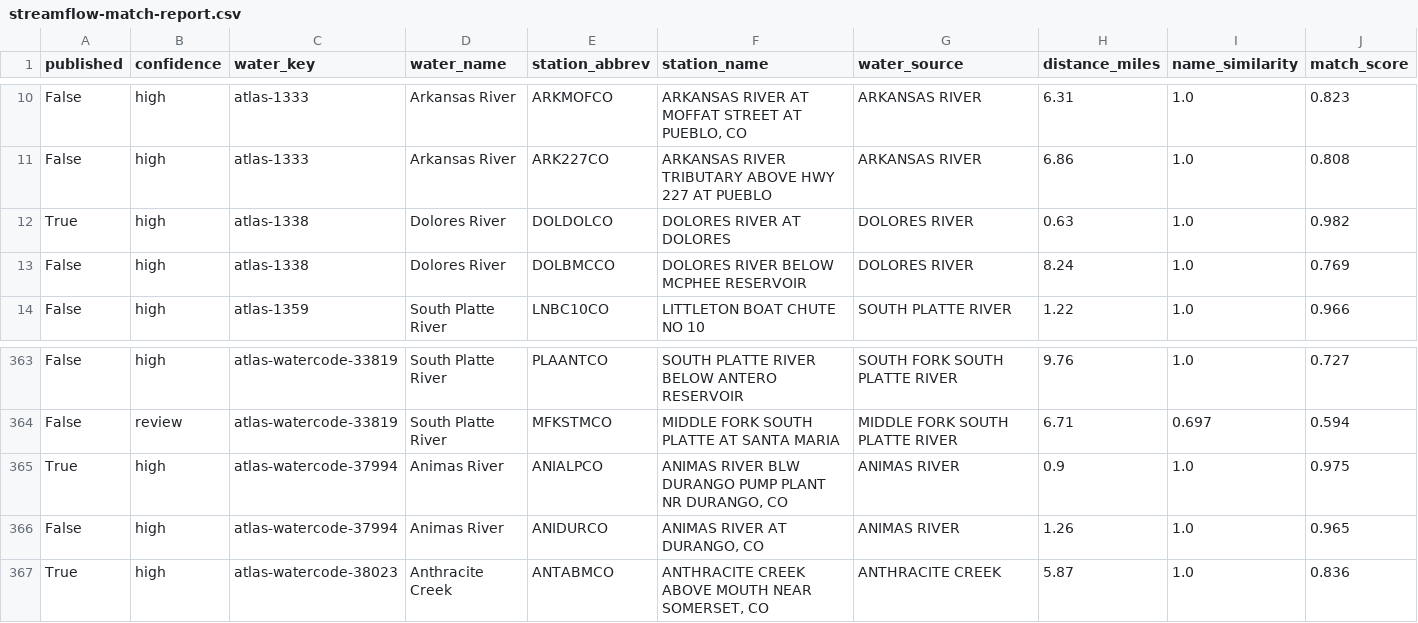
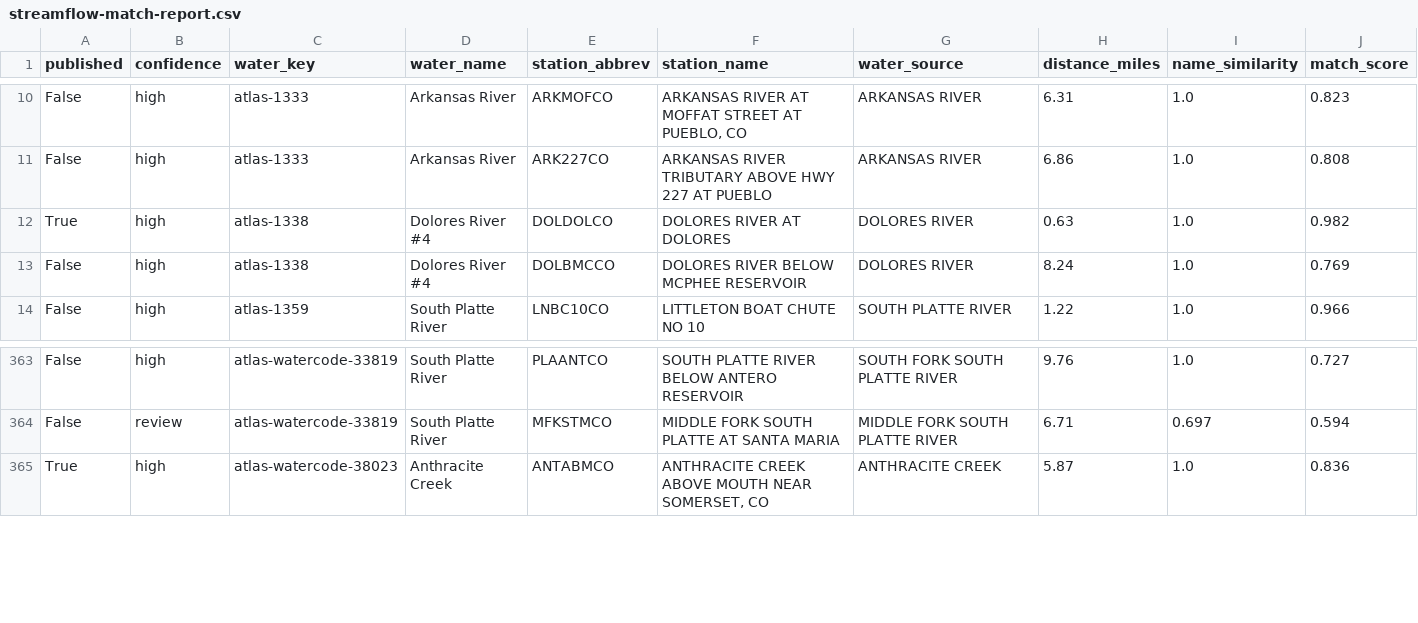
Before and after one commit to jessesandlin-Colorado/Colorado-Fish-Stocking-Map, a CSV file: data/streamflow-match-report.csv, drawn as a sheet; only a part is shown, gaps mark what is left out.

```diff
--- a/data/streamflow-match-report.csv
+++ b/data/streamflow-match-report.csv
@@ -11,4 +11,4 @@ False,high,atlas-1333,Arkansas River,ARKMOFCO,"ARKANSAS RIVER AT MOFFAT STREET A
 False,high,atlas-1333,Arkansas River,ARK227CO,ARKANSAS RIVER TRIBUTARY ABOVE HWY 227 AT PUEBLO,ARKANSAS RIVER,6.86,1.0,0.808
-True,high,atlas-1338,Dolores River,DOLDOLCO,DOLORES RIVER AT DOLORES,DOLORES RIVER,0.63,1.0,0.982
-False,high,atlas-1338,Dolores River,DOLBMCCO,DOLORES RIVER BELOW MCPHEE RESERVOIR,DOLORES RIVER,8.24,1.0,0.769
+True,high,atlas-1338,Dolores River #4,DOLDOLCO,DOLORES RIVER AT DOLORES,DOLORES RIVER,0.63,1.0,0.982
+False,high,atlas-1338,Dolores River #4,DOLBMCCO,DOLORES RIVER BELOW MCPHEE RESERVOIR,DOLORES RIVER,8.24,1.0,0.769
 False,high,atlas-1359,South Platte River,LNBC10CO,LITTLETON BOAT CHUTE NO 10,SOUTH PLATTE RIVER,1.22,1.0,0.966
@@ -364,4 +364,2 @@ False,high,atlas-watercode-33819,South Platte River,PLAANTCO,SOUTH PLATTE RIVER
 False,review,atlas-watercode-33819,South Platte River,MFKSTMCO,MIDDLE FORK SOUTH PLATTE AT SANTA MARIA,MIDDLE FORK SOUTH PLATTE RIVER,6.71,0.697,0.594
-True,high,atlas-watercode-37994,Animas River,ANIALPCO,"ANIMAS RIVER BLW DURANGO PUMP PLANT NR DURANGO, CO",ANIMAS RIVER,0.9,1.0,0.975
-False,high,atlas-watercode-37994,Animas River,ANIDURCO,"ANIMAS RIVER AT DURANGO, CO",ANIMAS RIVER,1.26,1.0,0.965
 True,high,atlas-watercode-38023,Anthracite Creek,ANTABMCO,"ANTHRACITE CREEK ABOVE MOUTH NEAR SOMERSET, CO",ANTHRACITE CREEK,5.87,1.0,0.836
```
Also changed, not shown: 1 other file.
